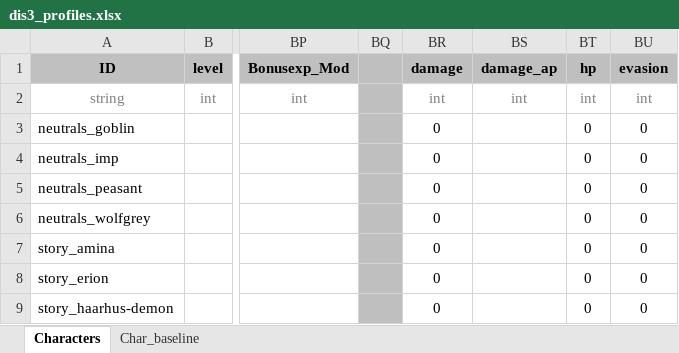
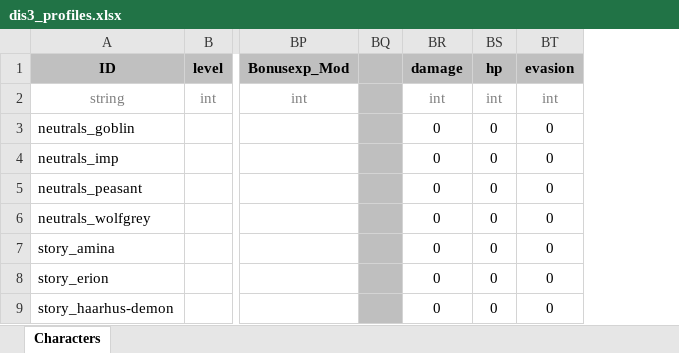
Before and after one commit to DarrMirr/dis3-modding-automation, an Excel workbook: src/main/resources/templates/dis3_profiles.xlsx, sheet Characters, drawn as a sheet; only a part is shown, gaps mark what is left out; values as stored, in another font and other column widths than the file's, no borders; charts and pictures not drawn; the diff names each change by its address in the sheet, - before the commit and + after, or states it on an @@ line.

Commit message:
Bugfix: path resolve after manual testing on Windows. Delete redundant sheet at xlsx. Correct unit stat file's extension name.

```diff
--- a/src/main/resources/templates/dis3_profiles.xlsx (sheet Characters)
+++ b/src/main/resources/templates/dis3_profiles.xlsx (sheet Characters)
-sheet tab: Char_baseline
-column BS (damage_ap), row 2: int
```
Also changed, not shown: charts or pictures, 7 other files.
